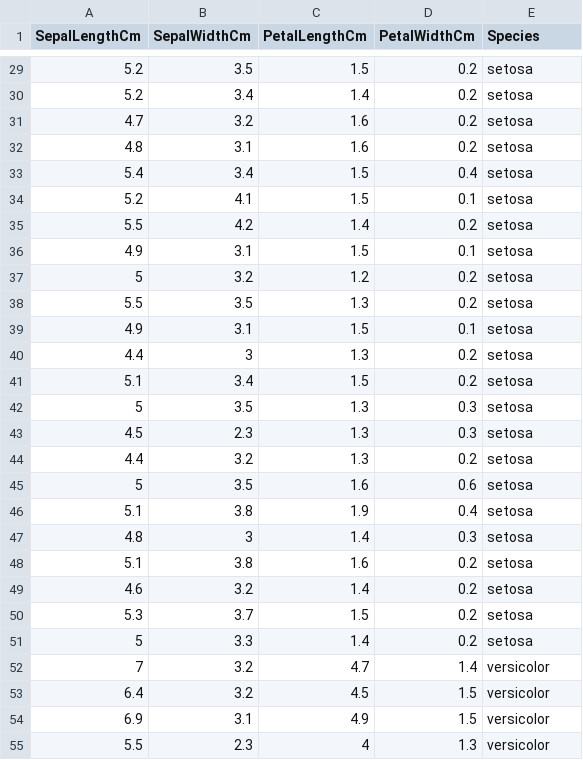
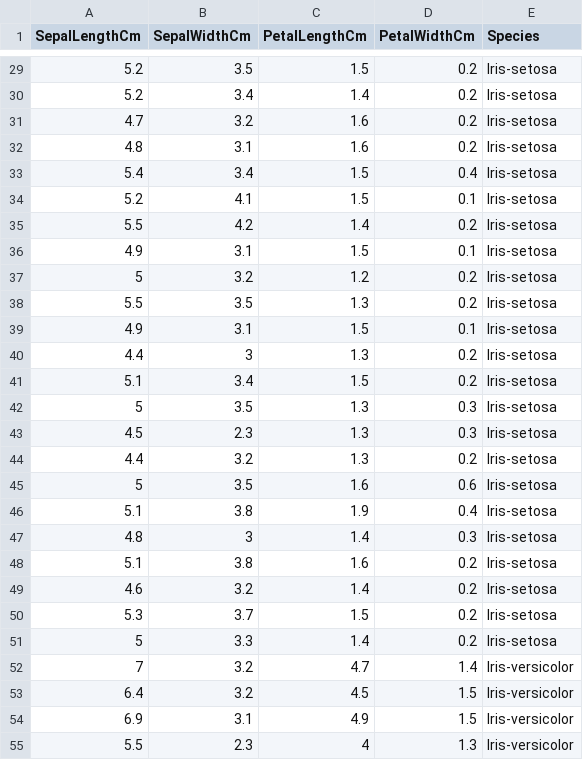
Before and after one commit to thinhemb/DecisionTreeID3, a CSV file: Iris.csv, drawn as a sheet; only a part is shown, gaps mark what is left out; the diff covers the shown part only.

```diff
--- a/Iris.csv
+++ b/Iris.csv
@@ -29,27 +29,27 @@ SepalLengthCm,SepalWidthCm,PetalLengthCm,PetalWidthCm,Species
-5.2,3.5,1.5,0.2,setosa
-5.2,3.4,1.4,0.2,setosa
-4.7,3.2,1.6,0.2,setosa
-4.8,3.1,1.6,0.2,setosa
-5.4,3.4,1.5,0.4,setosa
-5.2,4.1,1.5,0.1,setosa
-5.5,4.2,1.4,0.2,setosa
-4.9,3.1,1.5,0.1,setosa
-5,3.2,1.2,0.2,setosa
-5.5,3.5,1.3,0.2,setosa
-4.9,3.1,1.5,0.1,setosa
-4.4,3,1.3,0.2,setosa
-5.1,3.4,1.5,0.2,setosa
-5,3.5,1.3,0.3,setosa
-4.5,2.3,1.3,0.3,setosa
-4.4,3.2,1.3,0.2,setosa
-5,3.5,1.6,0.6,setosa
-5.1,3.8,1.9,0.4,setosa
-4.8,3,1.4,0.3,setosa
-5.1,3.8,1.6,0.2,setosa
-4.6,3.2,1.4,0.2,setosa
-5.3,3.7,1.5,0.2,setosa
-5,3.3,1.4,0.2,setosa
-7,3.2,4.7,1.4,versicolor
-6.4,3.2,4.5,1.5,versicolor
-6.9,3.1,4.9,1.5,versicolor
-5.5,2.3,4,1.3,versicolor
+5.2,3.5,1.5,0.2,Iris-setosa
+5.2,3.4,1.4,0.2,Iris-setosa
+4.7,3.2,1.6,0.2,Iris-setosa
+4.8,3.1,1.6,0.2,Iris-setosa
+5.4,3.4,1.5,0.4,Iris-setosa
+5.2,4.1,1.5,0.1,Iris-setosa
+5.5,4.2,1.4,0.2,Iris-setosa
+4.9,3.1,1.5,0.1,Iris-setosa
+5,3.2,1.2,0.2,Iris-setosa
+5.5,3.5,1.3,0.2,Iris-setosa
+4.9,3.1,1.5,0.1,Iris-setosa
+4.4,3,1.3,0.2,Iris-setosa
+5.1,3.4,1.5,0.2,Iris-setosa
+5,3.5,1.3,0.3,Iris-setosa
+4.5,2.3,1.3,0.3,Iris-setosa
+4.4,3.2,1.3,0.2,Iris-setosa
+5,3.5,1.6,0.6,Iris-setosa
+5.1,3.8,1.9,0.4,Iris-setosa
+4.8,3,1.4,0.3,Iris-setosa
+5.1,3.8,1.6,0.2,Iris-setosa
+4.6,3.2,1.4,0.2,Iris-setosa
+5.3,3.7,1.5,0.2,Iris-setosa
+5,3.3,1.4,0.2,Iris-setosa
+7,3.2,4.7,1.4,Iris-versicolor
+6.4,3.2,4.5,1.5,Iris-versicolor
+6.9,3.1,4.9,1.5,Iris-versicolor
+5.5,2.3,4,1.3,Iris-versicolor
```
Also changed, not shown: 123 edited cells elsewhere in this file, 6 other files.
